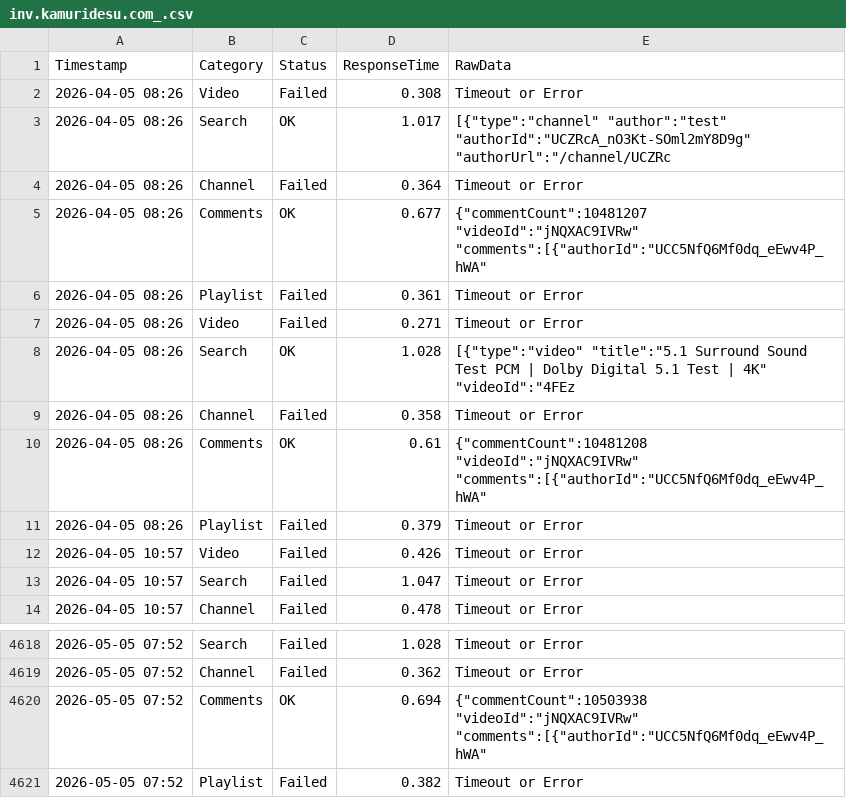
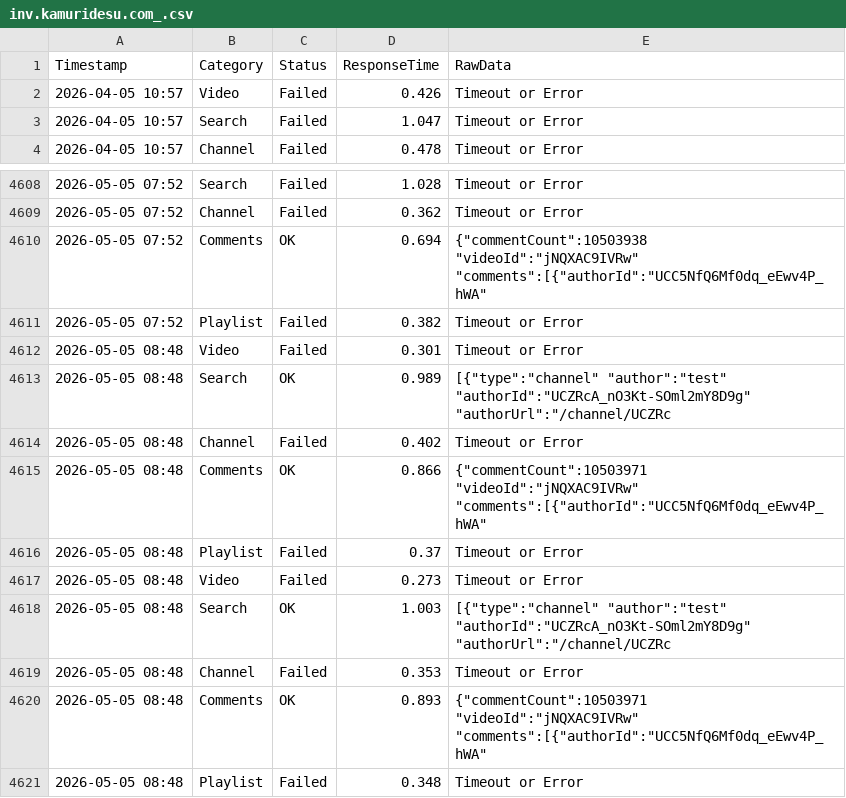
Before and after one commit to yuto1106110/invidious-health, a CSV file: logs/inv.kamuridesu.com_.csv, drawn as a sheet; only a part is shown, gaps mark what is left out; removed rows and columns are numbered as before the commit, all else as after; the diff names each change by its address in the sheet, - before the commit and + after, or states it on an @@ line.

```diff
--- a/logs/inv.kamuridesu.com_.csv
+++ b/logs/inv.kamuridesu.com_.csv
-row 2: 2026-04-05 08:26 | Video | Failed | 0.308 | Timeout or Error
-row 3: 2026-04-05 08:26 | Search | OK | 1.017 | [{"type":"channel" "author":"test" "authorId":"UCZRcA_nO3Kt-SOml2mY8D9g" "authorUrl":"/channel/UCZRc
-row 4: 2026-04-05 08:26 | Channel | Failed | 0.364 | Timeout or Error
-row 5: 2026-04-05 08:26 | Comments | OK | 0.677 | {"commentCount":10481207 "videoId":"jNQXAC9IVRw" "comments":[{"authorId":"UCC5NfQ6Mf0dq_eEwv4P_hWA"
-row 6: 2026-04-05 08:26 | Playlist | Failed | 0.361 | Timeout or Error
-row 7: 2026-04-05 08:26 | Video | Failed | 0.271 | Timeout or Error
-row 8: 2026-04-05 08:26 | Search | OK | 1.028 | [{"type":"video" "title":"5.1 Surround Sound Test PCM | Dolby Digital 5.1 Test | 4K" "videoId":"4FEz
-row 9: 2026-04-05 08:26 | Channel | Failed | 0.358 | Timeout or Error
-row 10: 2026-04-05 08:26 | Comments | OK | 0.61 | {"commentCount":10481208 "videoId":"jNQXAC9IVRw" "comments":[{"authorId":"UCC5NfQ6Mf0dq_eEwv4P_hWA"
-row 11: 2026-04-05 08:26 | Playlist | Failed | 0.379 | Timeout or Error
+row 4612: 2026-05-05 08:48 | Video | Failed | 0.301 | Timeout or Error
+row 4613: 2026-05-05 08:48 | Search | OK | 0.989 | [{"type":"channel" "author":"test" "authorId":"UCZRcA_nO3Kt-SOml2mY8D9g" "authorUrl":"/channel/UCZRc
+row 4614: 2026-05-05 08:48 | Channel | Failed | 0.402 | Timeout or Error
+row 4615: 2026-05-05 08:48 | Comments | OK | 0.866 | {"commentCount":10503971 "videoId":"jNQXAC9IVRw" "comments":[{"authorId":"UCC5NfQ6Mf0dq_eEwv4P_hWA"
+row 4616: 2026-05-05 08:48 | Playlist | Failed | 0.37 | Timeout or Error
+row 4617: 2026-05-05 08:48 | Video | Failed | 0.273 | Timeout or Error
+row 4618: 2026-05-05 08:48 | Search | OK | 1.003 | [{"type":"channel" "author":"test" "authorId":"UCZRcA_nO3Kt-SOml2mY8D9g" "authorUrl":"/channel/UCZRc
+row 4619: 2026-05-05 08:48 | Channel | Failed | 0.353 | Timeout or Error
+row 4620: 2026-05-05 08:48 | Comments | OK | 0.893 | {"commentCount":10503971 "videoId":"jNQXAC9IVRw" "comments":[{"authorId":"UCC5NfQ6Mf0dq_eEwv4P_hWA"
+row 4621: 2026-05-05 08:48 | Playlist | Failed | 0.348 | Timeout or Error
```
Also changed, not shown: logs/invidious.lunivers.trade_.csv, logs/invidious.tiekoetter.com_.csv, 8 other files.
